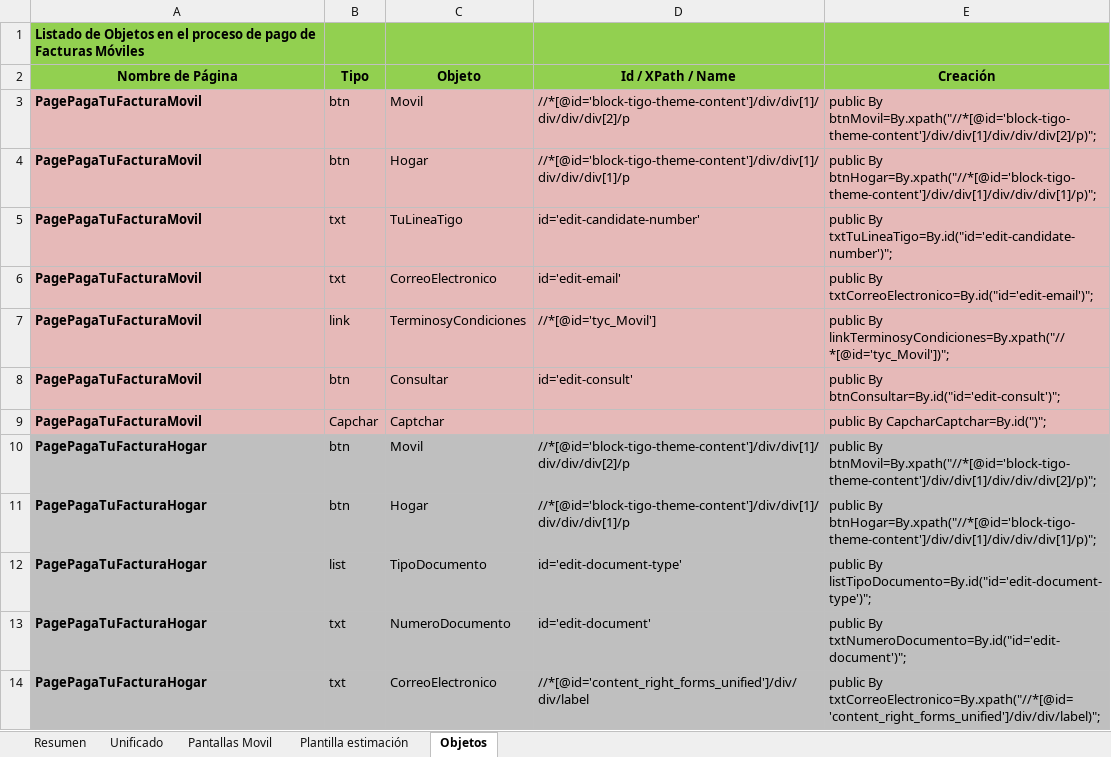
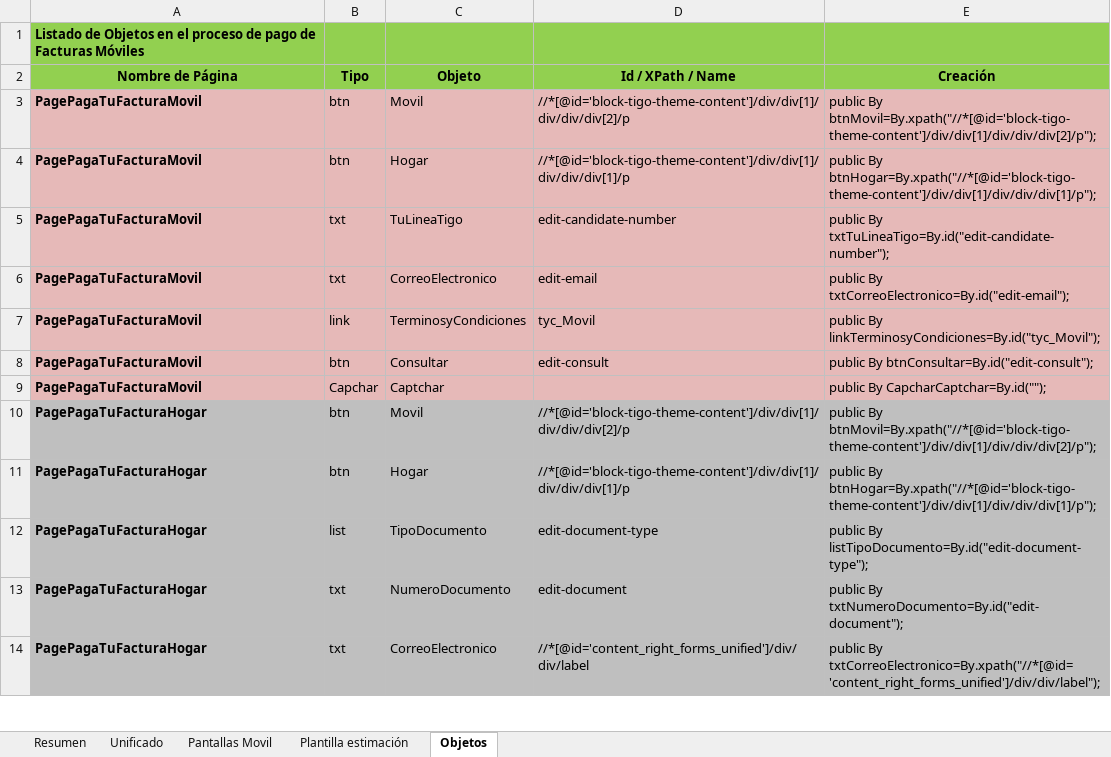
Before and after one commit to alasprilla/automatizacion_base, an Excel workbook: Adherencia Pasarela de pagos.xlsx, sheet Objetos, drawn as a sheet; only a part is shown; values as stored, in another font and other column widths than the file's, no borders; the diff covers the shown part only; the diff names each change by its address in the sheet, - before the commit and + after, or states it on an @@ line.

Commit message:
Excel - Se realizan ajustes a los identificadores de los objetos de las paginas

```diff
--- a/Adherencia Pasarela de pagos.xlsx (sheet Objetos)
+++ b/Adherencia Pasarela de pagos.xlsx (sheet Objetos)
-E3 (Creación): public By btnMovil=By.xpath("//*[@id='block-tigo-theme-content']/div/div[1]/div/div/div[2]/p)";
+E3 (Creación): public By btnMovil=By.xpath("//*[@id='block-tigo-theme-content']/div/div[1]/div/div/div[2]/p");
-E4 (Creación): public By btnHogar=By.xpath("//*[@id='block-tigo-theme-content']/div/div[1]/div/div/div[1]/p)";
+E4 (Creación): public By btnHogar=By.xpath("//*[@id='block-tigo-theme-content']/div/div[1]/div/div/div[1]/p");
-D5 (Id / XPath / Name): id='edit-candidate-number'
+D5 (Id / XPath / Name): edit-candidate-number
-E5 (Creación): public By txtTuLineaTigo=By.id("id='edit-candidate-number')";
+E5 (Creación): public By txtTuLineaTigo=By.id("edit-candidate-number");
-D6 (Id / XPath / Name): id='edit-email'
+D6 (Id / XPath / Name): edit-email
-E6 (Creación): public By txtCorreoElectronico=By.id("id='edit-email')";
+E6 (Creación): public By txtCorreoElectronico=By.id("edit-email");
-D7 (Id / XPath / Name): //*[@id='tyc_Movil']
+D7 (Id / XPath / Name): tyc_Movil
-E7 (Creación): public By linkTerminosyCondiciones=By.xpath("//*[@id='tyc_Movil'])";
+E7 (Creación): public By linkTerminosyCondiciones=By.id("tyc_Movil");
-D8 (Id / XPath / Name): id='edit-consult'
+D8 (Id / XPath / Name): edit-consult
-E8 (Creación): public By btnConsultar=By.id("id='edit-consult')";
+E8 (Creación): public By btnConsultar=By.id("edit-consult");
-E9 (Creación): public By CapcharCaptchar=By.id(")";
+E9 (Creación): public By CapcharCaptchar=By.id("");
-E10 (Creación): public By btnMovil=By.xpath("//*[@id='block-tigo-theme-content']/div/div[1]/div/div/div[2]/p)";
+E10 (Creación): public By btnMovil=By.xpath("//*[@id='block-tigo-theme-content']/div/div[1]/div/div/div[2]/p");
-E11 (Creación): public By btnHogar=By.xpath("//*[@id='block-tigo-theme-content']/div/div[1]/div/div/div[1]/p)";
+E11 (Creación): public By btnHogar=By.xpath("//*[@id='block-tigo-theme-content']/div/div[1]/div/div/div[1]/p");
-D12 (Id / XPath / Name): id='edit-document-type'
+D12 (Id / XPath / Name): edit-document-type
-E12 (Creación): public By listTipoDocumento=By.id("id='edit-document-type')";
+E12 (Creación): public By listTipoDocumento=By.id("edit-document-type");
-D13 (Id / XPath / Name): id='edit-document'
+D13 (Id / XPath / Name): edit-document
-E13 (Creación): public By txtNumeroDocumento=By.id("id='edit-document')";
+E13 (Creación): public By txtNumeroDocumento=By.id("edit-document");
-E14 (Creación): public By txtCorreoElectronico=By.xpath("//*[@id='content_right_forms_unified']/div/div/label)";
+E14 (Creación): public By txtCorreoElectronico=By.xpath("//*[@id='content_right_forms_unified']/div/div/label");
```
Also changed, not shown: 70 edited cells and cell formats elsewhere in this sheet.
